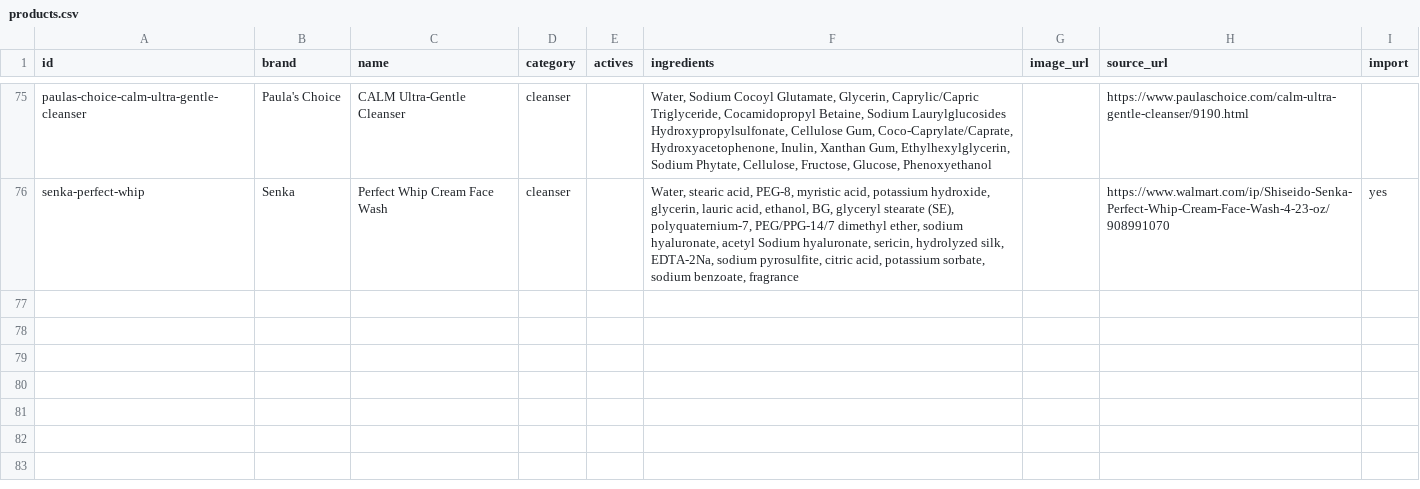
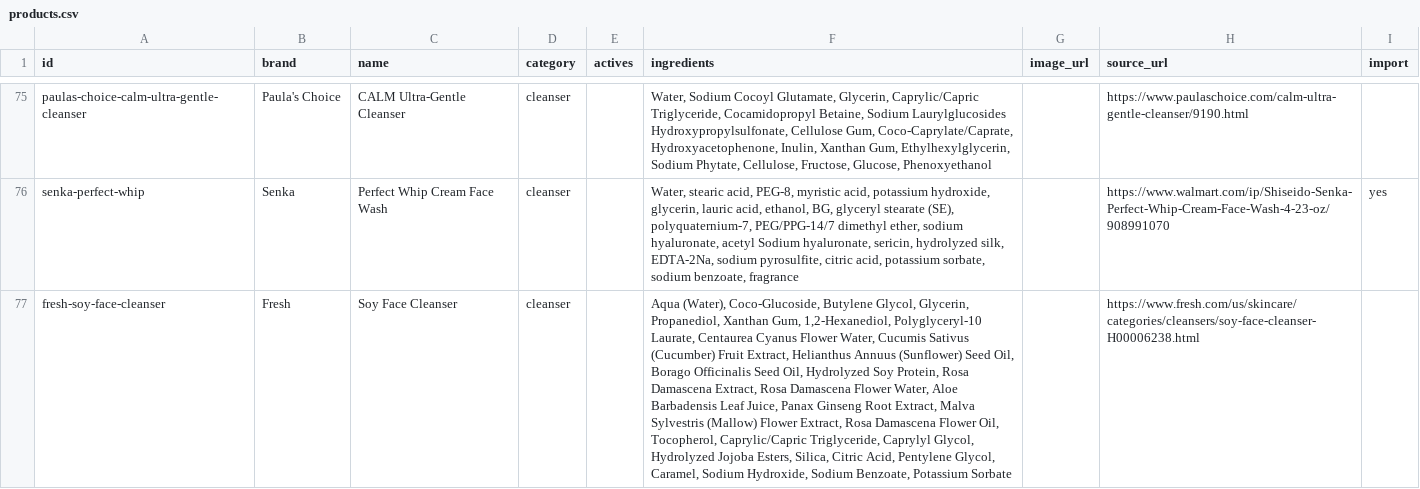
Before and after one commit to hitanshich17/nuskha, a CSV file: catalog/products.csv, drawn as a sheet; only a part is shown, gaps mark what is left out; the diff names each change by its address in the sheet, - before the commit and + after, or states it on an @@ line.

```diff
--- a/catalog/products.csv
+++ b/catalog/products.csv
+row 77: fresh-soy-face-cleanser | Fresh | Soy Face Cleanser | cleanser |  | Aqua (Water), Coco-Glucoside, Butylene Glycol, Glycerin, Propanediol, Xanthan Gum, 1,2-Hexanediol, Polyglyceryl-10 Laurate, Centaurea Cyanus Flower Water, Cucumis Sativus (Cucumber) Fruit Extract, Helianthus Annuus (Sunflower) Seed Oil, Borago Officinalis Seed Oil, Hydrolyzed Soy Protein, Rosa Damascena Extract, Rosa Damascena Flower Water, Aloe Barbadensis Leaf Juice, Panax Ginseng Root Extract, Malva Sylvestris (Mallow) Flower Extract, Rosa Damascena Flower Oil, Tocopherol, Caprylic/Capric Triglyceride, Caprylyl Glycol, Hydrolyzed Jojoba Esters, Silica, Citric Acid, Pentylene Glycol, Caramel, Sodium Hydroxide, Sodium Benzoate, Potassium Sorbate |  | https://www.fresh.com/us/skincare/categories/cleansers/soy-face-cleanser-H00006238.html
```
Also changed, not shown: catalog/offers.csv, 1 other file.
